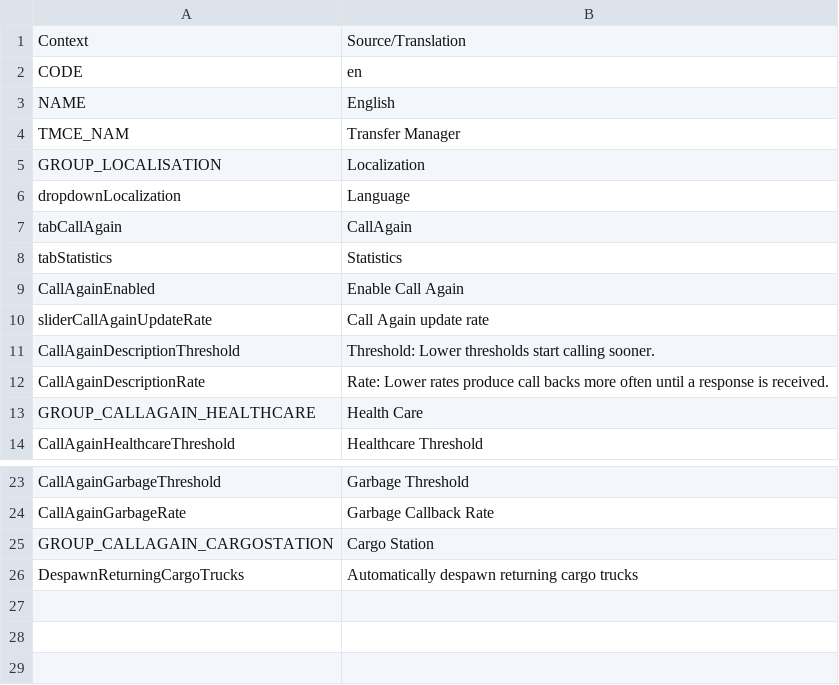
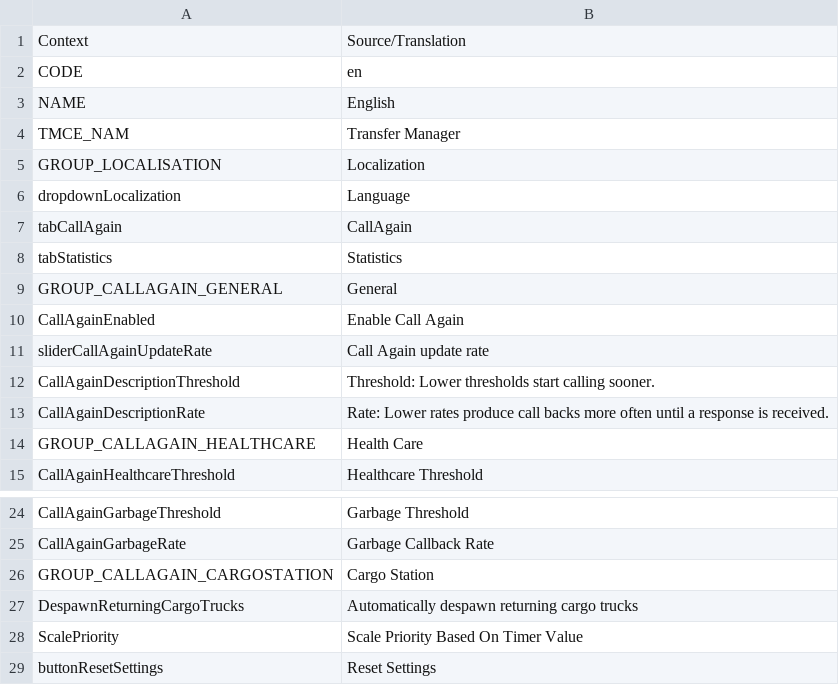
Before and after one commit to Sleepy334/CallAgain, a CSV file: Locales/en.csv, drawn as a sheet; only a part is shown, gaps mark what is left out.

```diff
--- a/Locales/en.csv
+++ b/Locales/en.csv
@@ -8,2 +8,3 @@
 "tabStatistics","Statistics"
+"GROUP_CALLAGAIN_GENERAL","General"
 "CallAgainEnabled","Enable Call Again"
@@ -26 +27,3 @@
 "DespawnReturningCargoTrucks","Automatically despawn returning cargo trucks"
+"ScalePriority","Scale Priority Based On Timer Value"
+"buttonResetSettings","Reset Settings"
```
Also changed, not shown: 16 other files.
